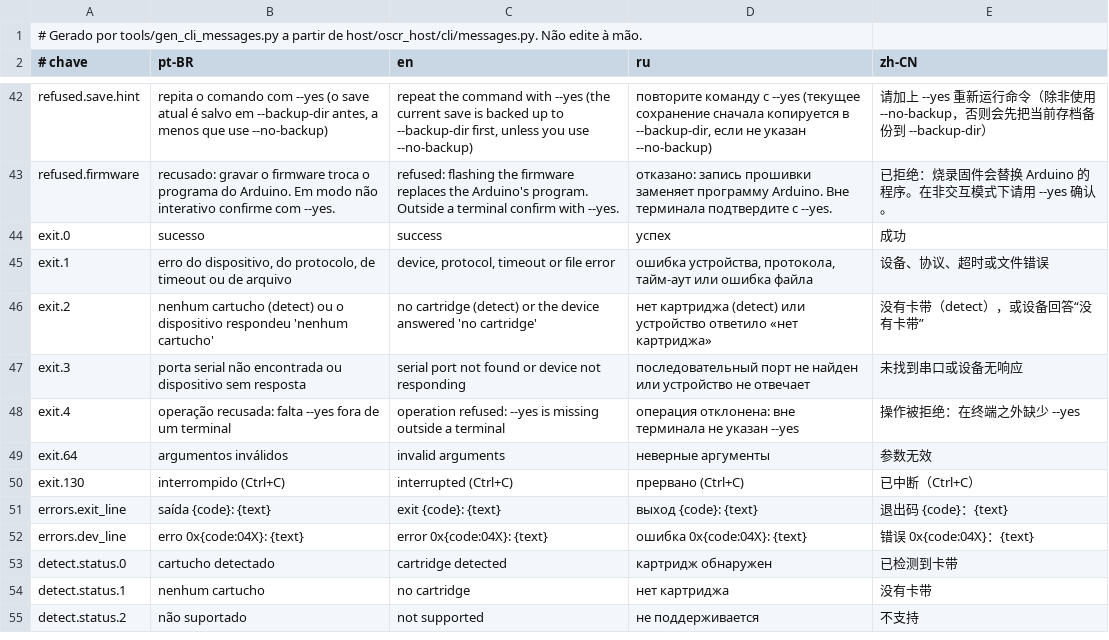
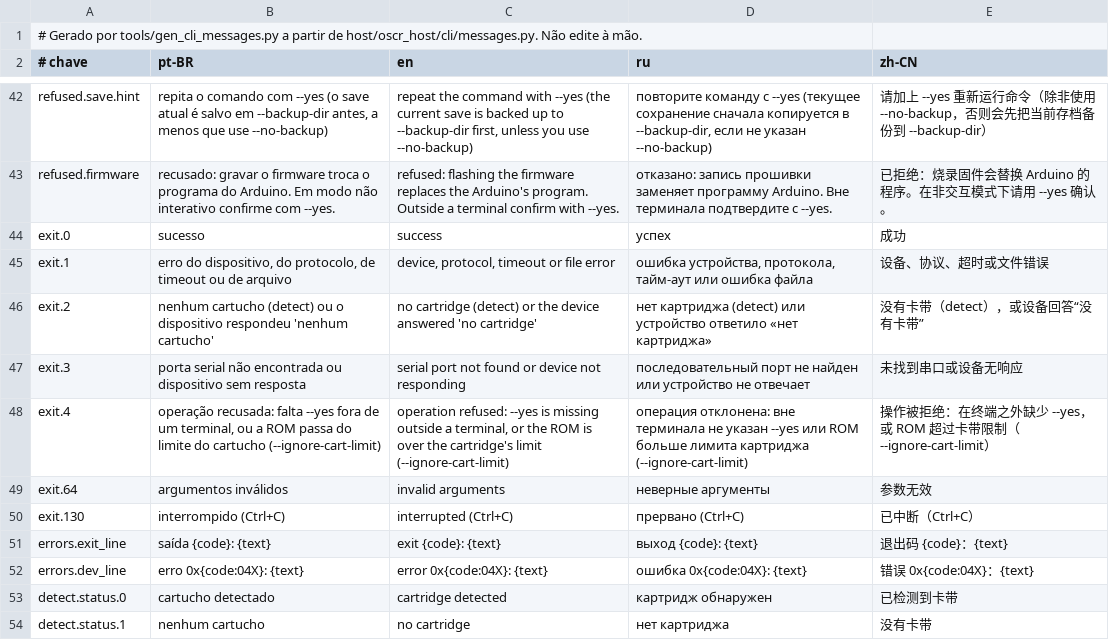
Before and after one commit to legendaryredfox/oscr_minimal, a TSV file: gui/shared/src/jvmMain/resources/oscr/cli-messages.tsv, drawn as a sheet; only a part is shown, gaps mark what is left out; the shorter side is filled out with more unchanged rows.

Commit message:
Limite de 2 MiB: teste da CLI Kotlin com chip de flash simulado, sondagem da GUI fora da thread da interface, guia em ru e zh, codigo de saida 4 documentado (D157)

```diff
--- a/gui/shared/src/jvmMain/resources/oscr/cli-messages.tsv
+++ b/gui/shared/src/jvmMain/resources/oscr/cli-messages.tsv
@@ -47,3 +47,3 @@ exit.2	nenhum cartucho (detect) ou o dispositivo respondeu 'nenhum cartucho'	no
 exit.3	porta serial não encontrada ou dispositivo sem resposta	serial port not found or device not responding	последовательный порт не найден или устройство не отвечает	未找到串口或设备无响应
-exit.4	operação recusada: falta --yes fora de um terminal	operation refused: --yes is missing outside a terminal	операция отклонена: вне терминала не указан --yes	操作被拒绝：在终端之外缺少 --yes
+exit.4	operação recusada: falta --yes fora de um terminal, ou a ROM passa do limite do cartucho (--ignore-cart-limit)	operation refused: --yes is missing outside a terminal, or the ROM is over the cartridge's limit (--ignore-cart-limit)	операция отклонена: вне терминала не указан --yes или ROM больше лимита картриджа (--ignore-cart-limit)	操作被拒绝：在终端之外缺少 --yes，或 ROM 超过卡带限制（--ignore-cart-limit）
 exit.64	argumentos inválidos	invalid arguments	неверные аргументы	参数无效
```
Also changed, not shown: 10 other files.
